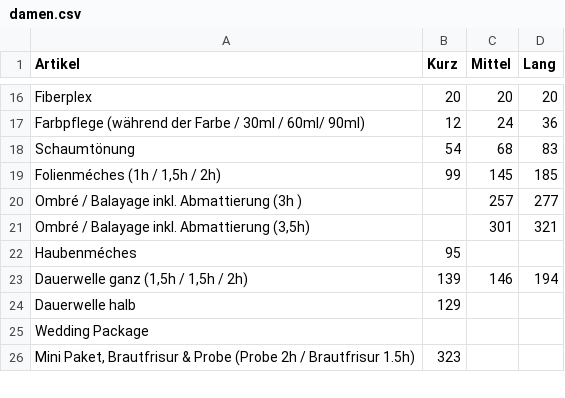
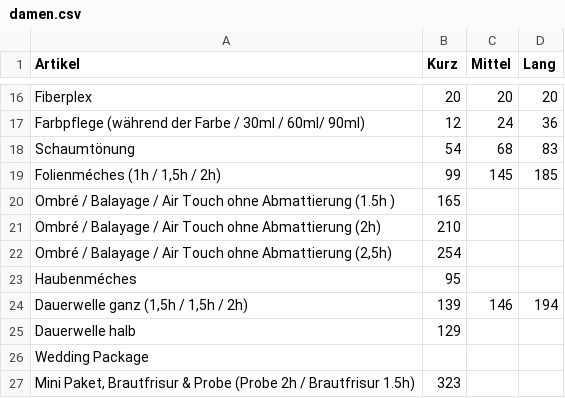
Before and after one commit to Sonjas-Haarstyle/www.sonjas-haarstyle.ch, a CSV file: data/csv/damen.csv, drawn as a sheet; only a part is shown, gaps mark what is left out; removed rows and columns are numbered as before the commit, all else as after; the diff names each change by its address in the sheet, - before the commit and + after, or states it on an @@ line.

Commit message:
Update damen.csv

```diff
--- a/data/csv/damen.csv
+++ b/data/csv/damen.csv
-row 20: Ombré / Balayage inkl. Abmattierung (3h ) |  | 257 | 277
-row 21: Ombré / Balayage inkl. Abmattierung (3,5h) |  | 301 | 321
+row 20: Ombré / Balayage / Air Touch ohne Abmattierung (1.5h ) | 165
+row 21: Ombré / Balayage / Air Touch ohne Abmattierung (2h) | 210
+row 22: Ombré / Balayage / Air Touch ohne Abmattierung (2,5h) | 254
```
